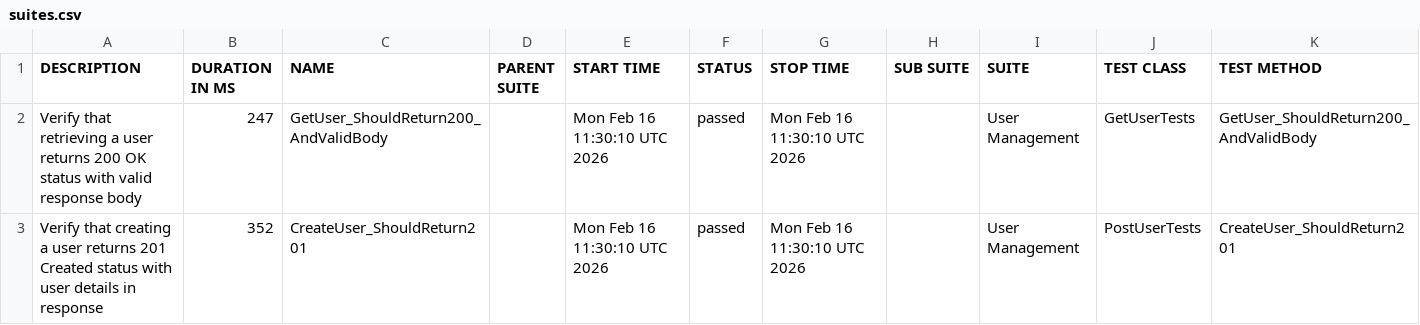
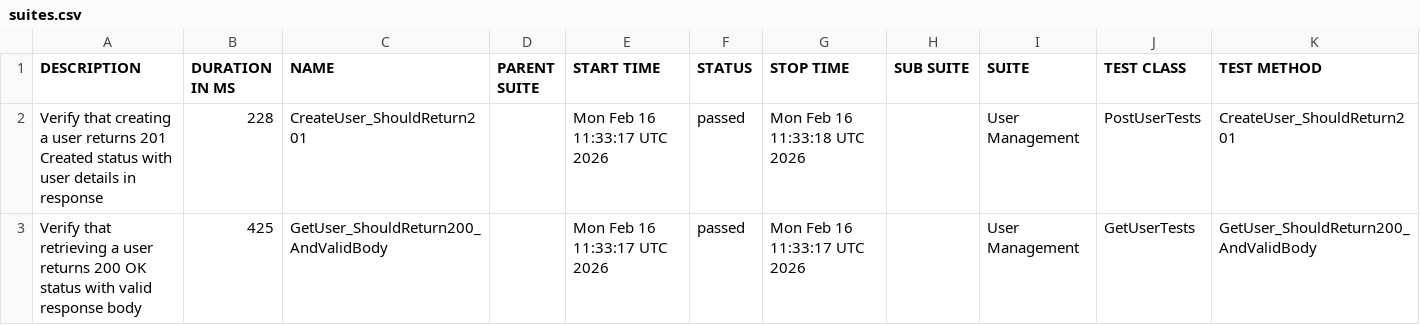
Before and after one commit to ITTVaidantGarg/Reqres-Api-GithubAction2, a CSV file: manual/data/suites.csv, drawn as a sheet.

```diff
--- a/manual/data/suites.csv
+++ b/manual/data/suites.csv
@@ -1,3 +1,3 @@
 "DESCRIPTION","DURATION IN MS","NAME","PARENT SUITE","START TIME","STATUS","STOP TIME","SUB SUITE","SUITE","TEST CLASS","TEST METHOD"
-"Verify that retrieving a user returns 200 OK status with valid response body","247","GetUser_ShouldReturn200_AndValidBody","","Mon Feb 16 11:30:10 UTC 2026","passed","Mon Feb 16 11:30:10 UTC 2026","","User Management","GetUserTests","GetUser_ShouldReturn200_AndValidBody"
-"Verify that creating a user returns 201 Created status with user details in response","352","CreateUser_ShouldReturn201","","Mon Feb 16 11:30:10 UTC 2026","passed","Mon Feb 16 11:30:10 UTC 2026","","User Management","PostUserTests","CreateUser_ShouldReturn201"
+"Verify that creating a user returns 201 Created status with user details in response","228","CreateUser_ShouldReturn201","","Mon Feb 16 11:33:17 UTC 2026","passed","Mon Feb 16 11:33:18 UTC 2026","","User Management","PostUserTests","CreateUser_ShouldReturn201"
+"Verify that retrieving a user returns 200 OK status with valid response body","425","GetUser_ShouldReturn200_AndValidBody","","Mon Feb 16 11:33:17 UTC 2026","passed","Mon Feb 16 11:33:17 UTC 2026","","User Management","GetUserTests","GetUser_ShouldReturn200_AndValidBody"
```
Also changed, not shown: 24 other files.
